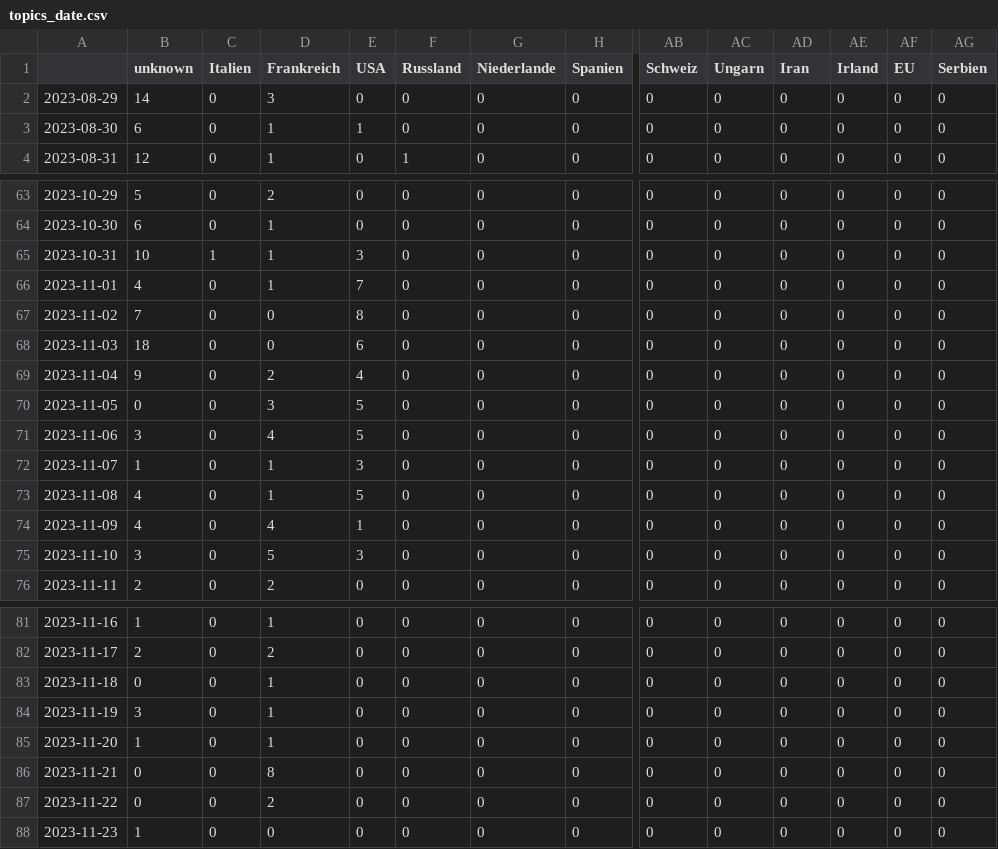
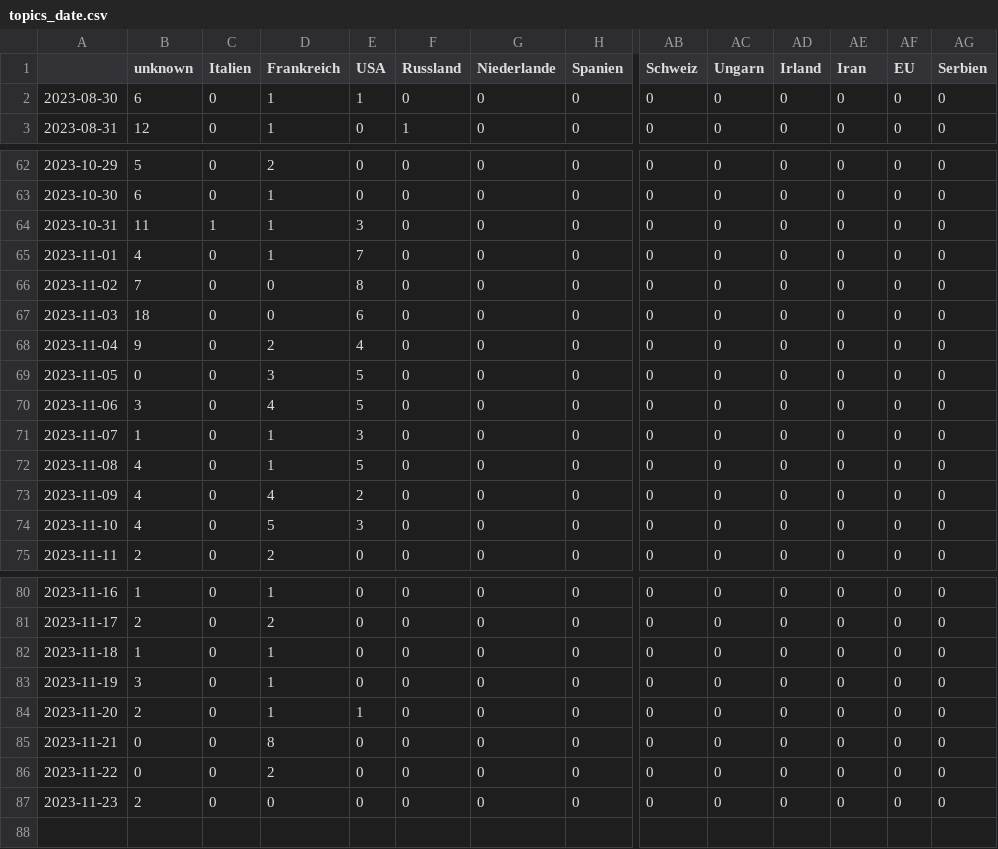
Before and after one commit to pg-ufr-news/gensChuchoter, a CSV file: csv/topics_date.csv, drawn as a sheet; only a part is shown, gaps mark what is left out; removed rows and columns are numbered as before the commit, all else as after; rows hold the shown columns only; the diff names each change by its address in the sheet, - before the commit and + after, or states it on an @@ line.

```diff
--- a/csv/topics_date.csv
+++ b/csv/topics_date.csv
-AD1: Iran
+AD1: Irland
-AE1: Irland
+AE1: Iran
-row 2: 2023-08-29 | 14 | 0 | 3 | 0 | 0 | 0 | 0 | 0 | 0 | 0 | 0 | 0 | 0
-B64 (unknown): 10
+B64 (unknown): 11
-E73 (USA): 1
+E73 (USA): 2
-B74 (unknown): 3
+B74 (unknown): 4
-B82 (unknown): 0
+B82 (unknown): 1
-B84 (unknown): 1
+B84 (unknown): 2
-E84 (USA): 0
+E84 (USA): 1
-B87 (unknown): 1
+B87 (unknown): 2
```
Also changed, not shown: 8 other files.
